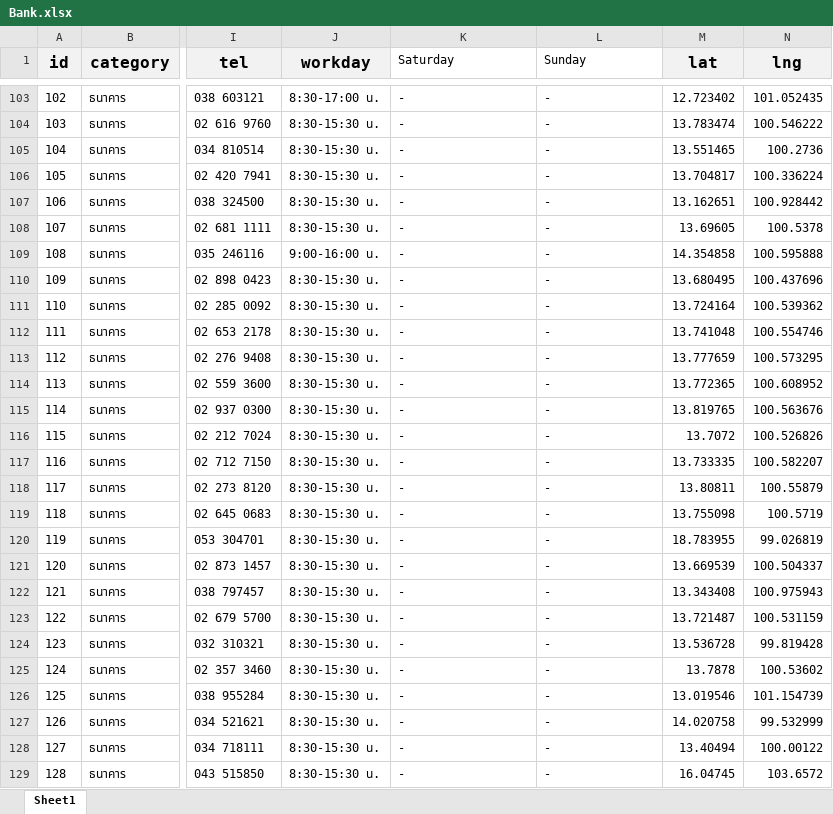
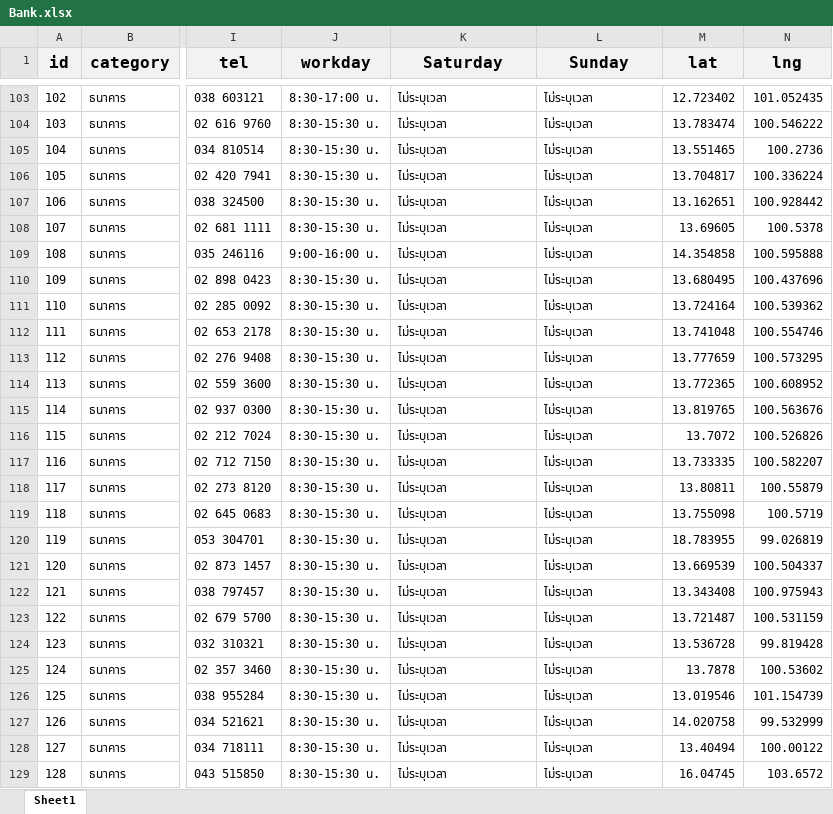
Before and after one commit to t9nsamp/Newexcel, an Excel workbook: Bank.xlsx, sheet Sheet1, drawn as a sheet; only a part is shown, gaps mark what is left out; values as stored, in another font and other column widths than the file's, no borders; the diff covers the shown part only; the diff names each change by its address in the sheet, - before the commit and + after, or states it on an @@ line.

```diff
--- a/Bank.xlsx (sheet Sheet1)
+++ b/Bank.xlsx (sheet Sheet1)
@@ K1:L1 fill: none → #F2F2F2, bold: off → on, text size: larger, alignment: left → center @@
-K103:K129 (Saturday): -
+K103:K129 (Saturday): ไม่ระบุเวลา
-L103:L129 (Sunday): -
+L103:L129 (Sunday): ไม่ระบุเวลา
```
Also changed, not shown: 166 edited cells elsewhere in this sheet.
